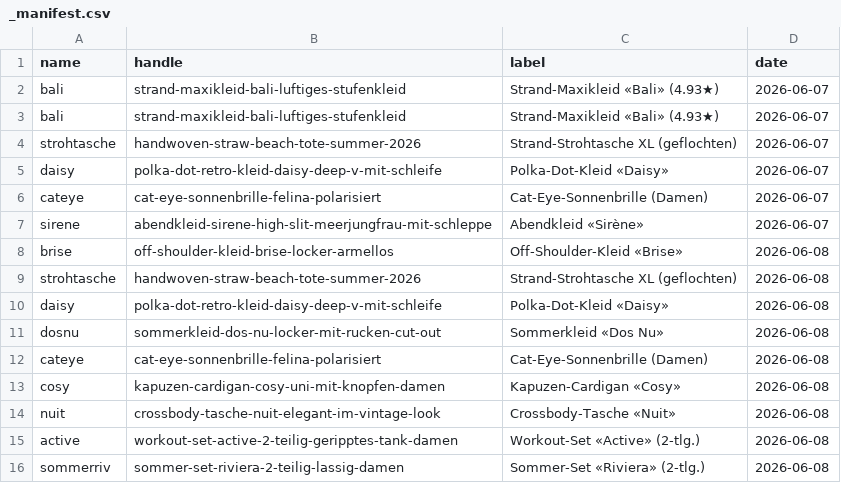
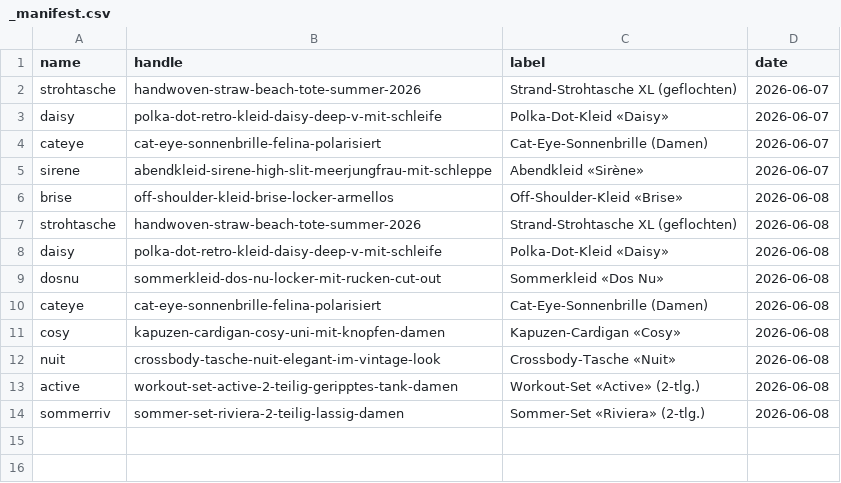
Before and after one commit to allengchour-glitch/aban-news-landing, a CSV file: social/enhanced/_manifest.csv, drawn as a sheet.

```diff
--- a/social/enhanced/_manifest.csv
+++ b/social/enhanced/_manifest.csv
@@ -1,4 +1,2 @@
 name,handle,label,date
-bali,strand-maxikleid-bali-luftiges-stufenkleid,Strand-Maxikleid «Bali» (4.93★),2026-06-07
-bali,strand-maxikleid-bali-luftiges-stufenkleid,Strand-Maxikleid «Bali» (4.93★),2026-06-07
 strohtasche,handwoven-straw-beach-tote-summer-2026,Strand-Strohtasche XL (geflochten),2026-06-07
```
Also changed, not shown: automation/good_products.csv, automation/reels_seed.csv, 7 other files.
